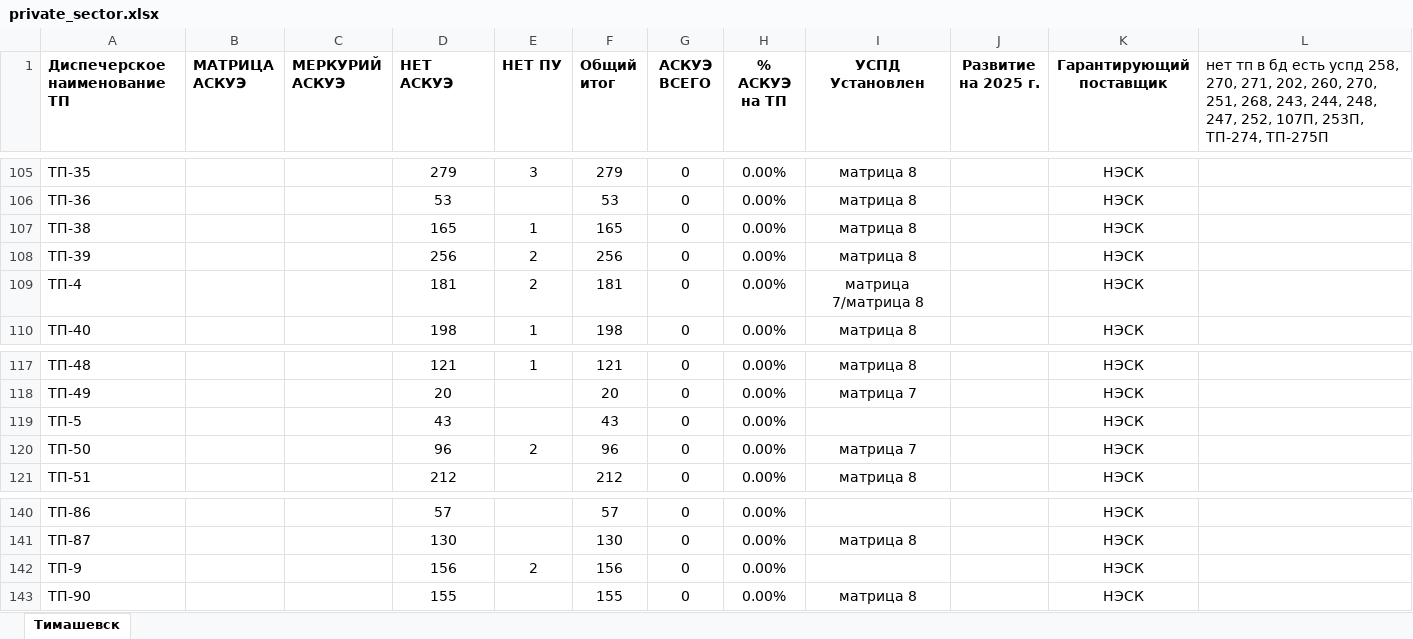
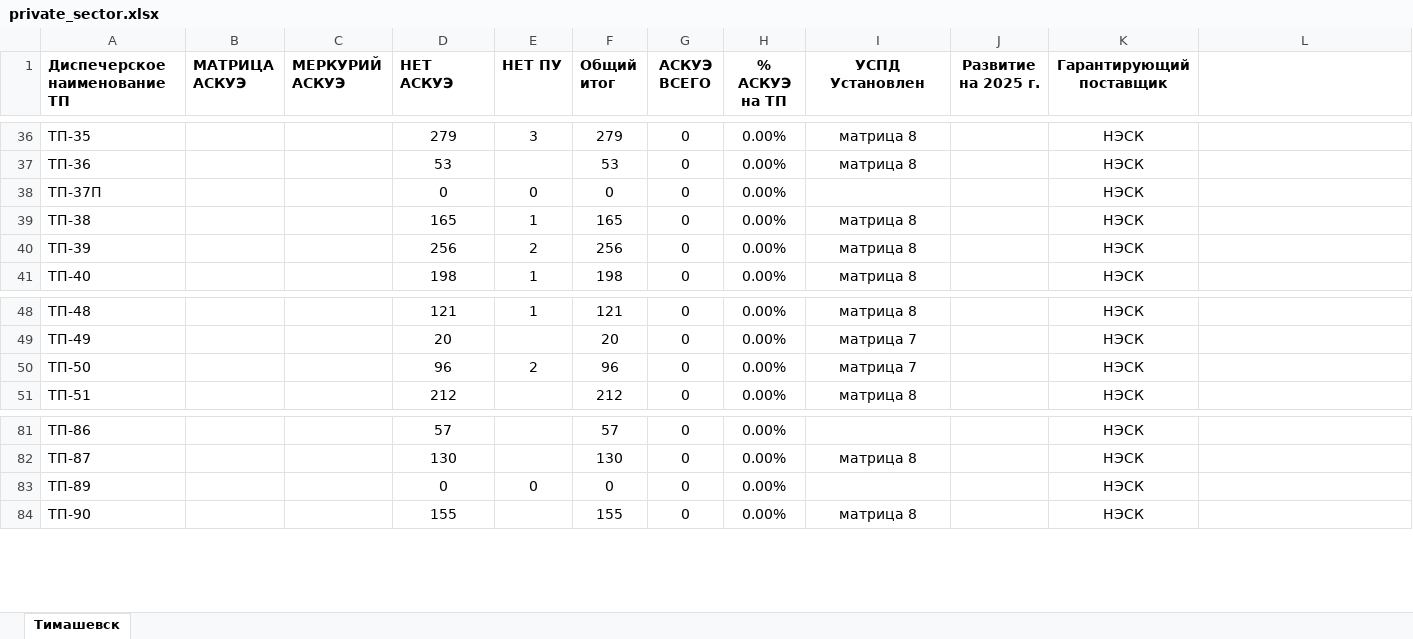
Before and after one commit to VladislavZgoda/askue_reports, an Excel workbook: app/routes/generate-reports/.server/workbooks/private_sector.xlsx, sheet Тимашевск, drawn as a sheet; only a part is shown, gaps mark what is left out; values as stored, in another font and other column widths than the file's, no borders; addresses are those after the commit; the diff covers the shown part only; the diff names each change by its address in the sheet, - before the commit and + after, or states it on an @@ line.

```diff
--- a/app/routes/generate-reports/.server/workbooks/private_sector.xlsx (sheet Тимашевск)
+++ b/app/routes/generate-reports/.server/workbooks/private_sector.xlsx (sheet Тимашевск)
-L1: нет тп в бд есть успд 258, 270, 271, 202, 260, 270, 251, 268, 243, 244, 248, 247, 252, 107П, 253П, ТП-274, ТП-275П
+L1: (empty)
+row 38: ТП-37П |  |  | 0 | 0 | 0 | 0 | 0.00% |  |  | НЭСК
@@ row 109 moved to row 6: ТП-4 @@
@@ row 119 moved to row 7: ТП-5 @@
-A83 (Диспечерское наименование ТП): ТП-9
+A83 (Диспечерское наименование ТП): ТП-89
-D83 (НЕТ АСКУЭ): 156
+D83 (НЕТ АСКУЭ): 0
-E83 (НЕТ ПУ): 2
+E83 (НЕТ ПУ): 0
-F83 (Общий итог): 156
+F83 (Общий итог): 0
```
Also changed, not shown: 105 added rows, 4 removed rows, 79 moved rows and 9 edited cells elsewhere in this sheet, formulas that keep their value.
